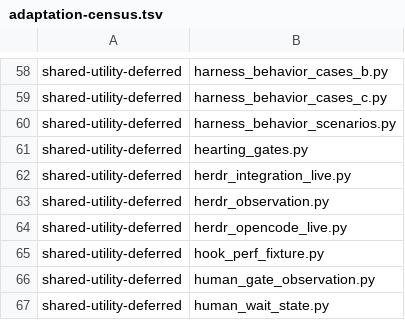
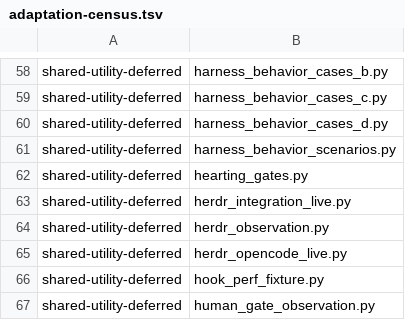
Before and after one commit to dmlguq456/hearting, a TSV file: tools/adaptation-census.tsv, drawn as a sheet; only a part is shown, gaps mark what is left out; the shorter side is filled out with more unchanged rows.

```diff
--- a/tools/adaptation-census.tsv
+++ b/tools/adaptation-census.tsv
@@ -59,2 +59,3 @@ shared-utility-deferred	harness_behavior_cases_b.py
 shared-utility-deferred	harness_behavior_cases_c.py
+shared-utility-deferred	harness_behavior_cases_d.py
 shared-utility-deferred	harness_behavior_scenarios.py
```
Also changed, not shown: 5 other files.
